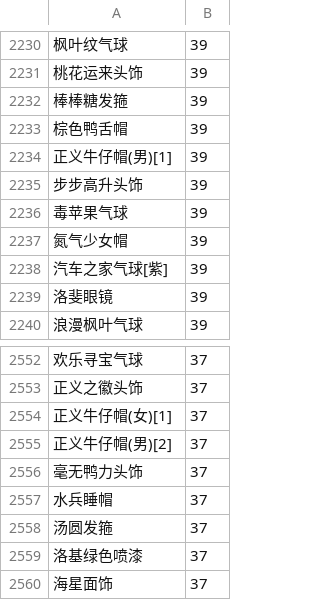
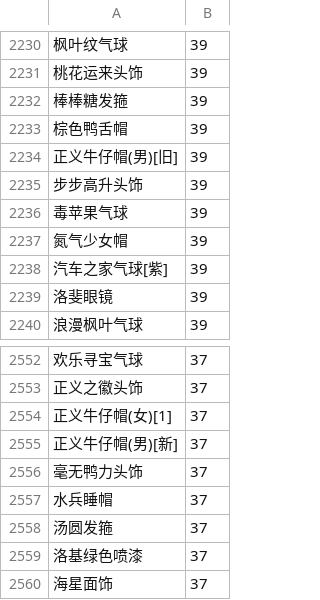
Before and after one commit to amimibear/KartRider, a CSV file: PinJian/danpin0.csv, drawn as a sheet; only a part is shown, gaps mark what is left out; the diff names each change by its address in the sheet, - before the commit and + after, or states it on an @@ line.

```diff
--- a/PinJian/danpin0.csv
+++ b/PinJian/danpin0.csv
-A2234: 正义牛仔帽(男)[1]
+A2234: 正义牛仔帽(男)[旧]
-A2555: 正义牛仔帽(男)[2]
+A2555: 正义牛仔帽(男)[新]
```
Also changed, not shown: PinJian/danpin0+.csv, PinJian/danpin1+.csv, 7 other files.
